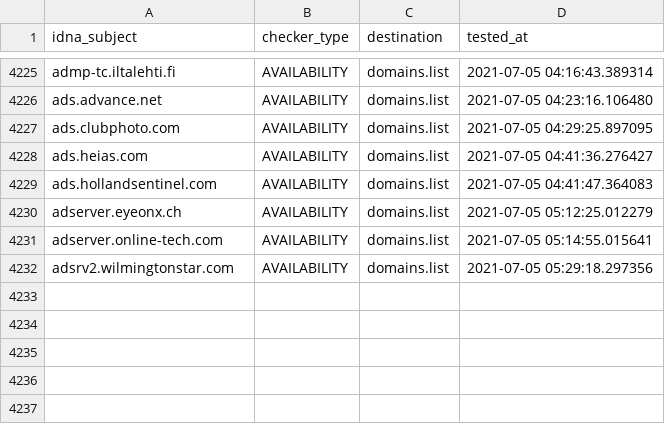
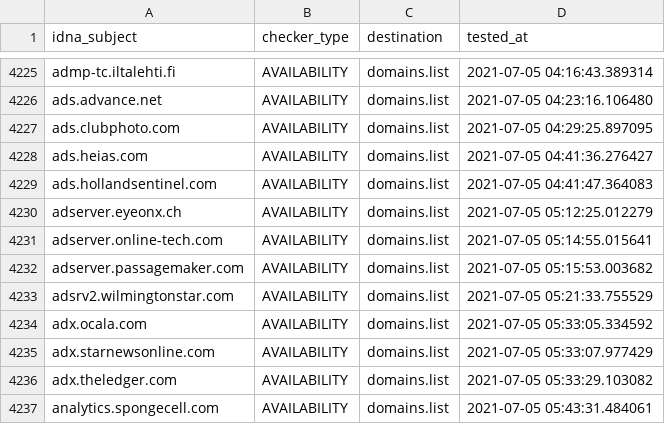
Before and after one commit to Ultimate-Hosts-Blacklist/cameleon_at_sysctl.org, a CSV file: .pyfunceble/inactive.csv, drawn as a sheet; only a part is shown, gaps mark what is left out.

```diff
--- a/.pyfunceble/inactive.csv
+++ b/.pyfunceble/inactive.csv
@@ -4231,2 +4231,7 @@ adserver.eyeonx.ch,AVAILABILITY,domains.list,2021-07-05 05:12:25.012279
 adserver.online-tech.com,AVAILABILITY,domains.list,2021-07-05 05:14:55.015641
-adsrv2.wilmingtonstar.com,AVAILABILITY,domains.list,2021-07-05 05:29:18.297356
+adserver.passagemaker.com,AVAILABILITY,domains.list,2021-07-05 05:15:53.003682
+adsrv2.wilmingtonstar.com,AVAILABILITY,domains.list,2021-07-05 05:21:33.755529
+adx.ocala.com,AVAILABILITY,domains.list,2021-07-05 05:33:05.334592
+adx.starnewsonline.com,AVAILABILITY,domains.list,2021-07-05 05:33:07.977429
+adx.theledger.com,AVAILABILITY,domains.list,2021-07-05 05:33:29.103082
+analytics.spongecell.com,AVAILABILITY,domains.list,2021-07-05 05:43:31.484061
```
Also changed, not shown: 12 other files.
